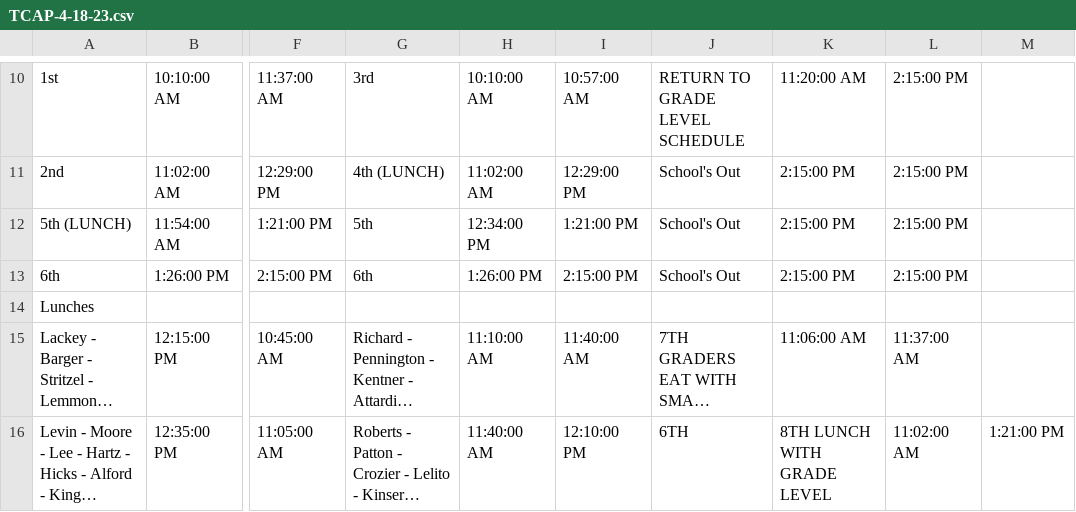
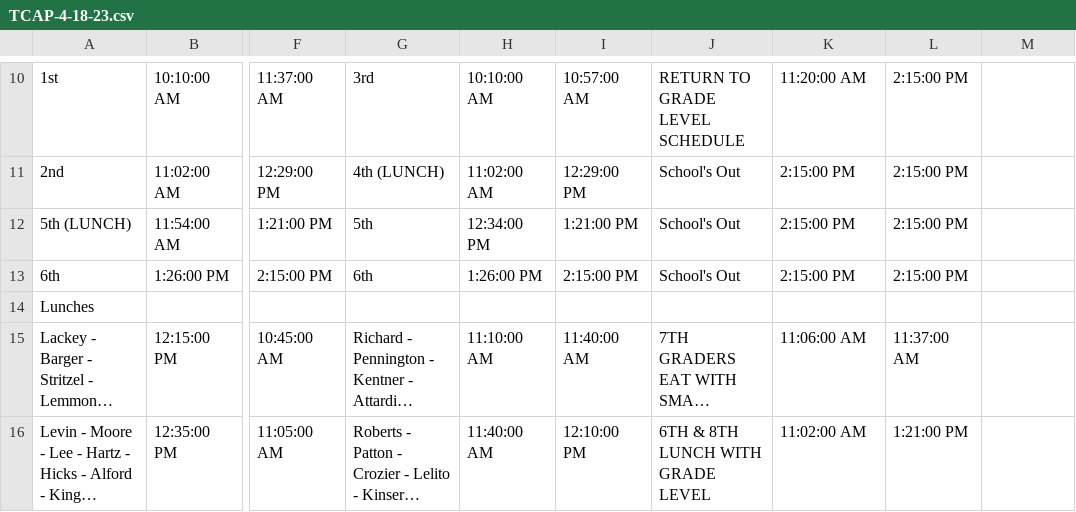
Before and after one commit to blcmcss/blcmcss.github.io, a CSV file: RMS/TCAP-4-18-23.csv, drawn as a sheet; only a part is shown, gaps mark what is left out; long unchanged cells end in …; the diff names each change by its address in the sheet, - before the commit and + after, or states it on an @@ line.

Commit message:
Update TCAP-4-18-23.csv

```diff
--- a/RMS/TCAP-4-18-23.csv
+++ b/RMS/TCAP-4-18-23.csv
-J16: 6TH
+J16: 6TH & 8TH LUNCH WITH GRADE LEVEL
-K16: 8TH LUNCH WITH GRADE LEVEL
+K16: 11:02:00 AM
-L16: 11:02:00 AM
+L16: 1:21:00 PM
-M16: 1:21:00 PM
+M16: (empty)
```
